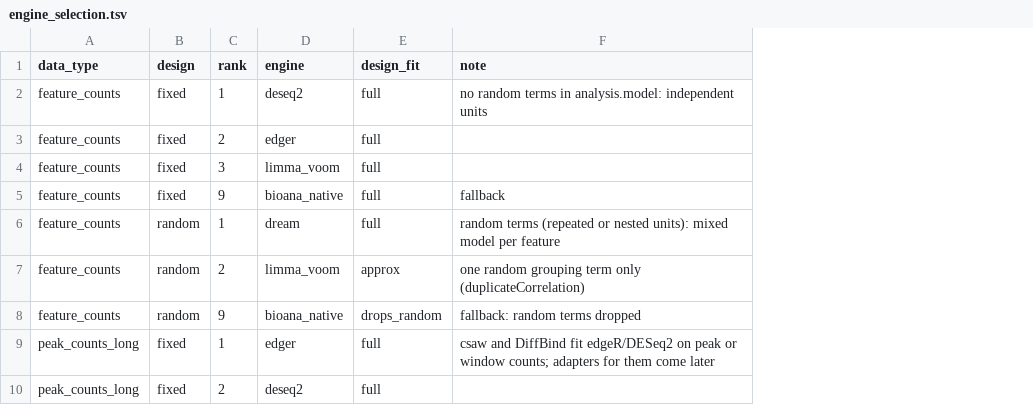
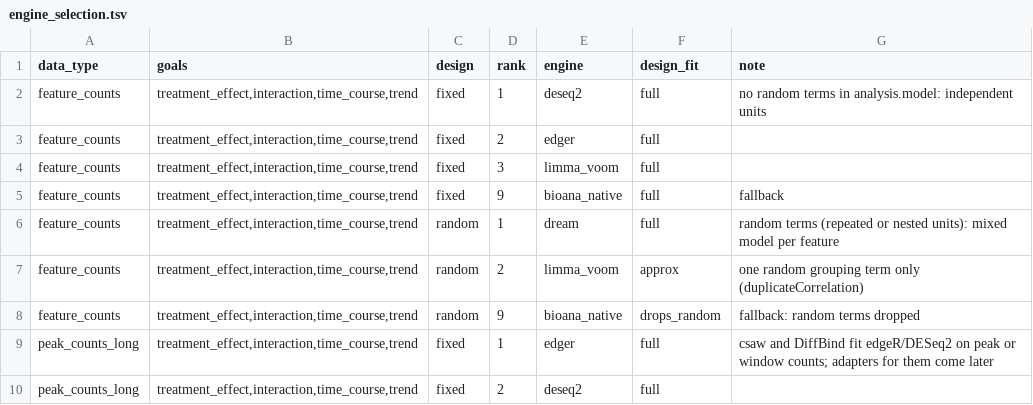
Before and after one commit to nirwan1265/Bioana, a TSV file: inst/rules/engine_selection.tsv, drawn as a sheet; only a part is shown; the diff names each change by its address in the sheet, - before the commit and + after, or states it on an @@ line.

Commit message:
Analysis goals: goal-keyed engine rules, joint tests, Biodes contract
- docs/contracts/analysis_goals.md: analysis.goals / primary_goal /
  goal_terms written by Biodes; vocabulary in Biodes' registry.
- engine_selection.tsv goals column; engines.tsv tests (wald, lrt).
- R/goals.R: goal resolution per data set, test plans; treatment_effect,
  interaction, time_course, trend, association, survival. bioana_goals().
- Joint tests: DESeq2 LRT, edgeR QL F, limma/voom/dream moderated F,
  outcome anova(reduced, full) -> goal_test.tsv; each equals the package
  called directly (test-goals.R).

```diff
--- a/inst/rules/engine_selection.tsv
+++ b/inst/rules/engine_selection.tsv
+column B (goals), rows 2-10: all treatment_effect,interaction,time_course,trend
```
Also changed, not shown: inst/rules/engines.tsv, 15 other files.
